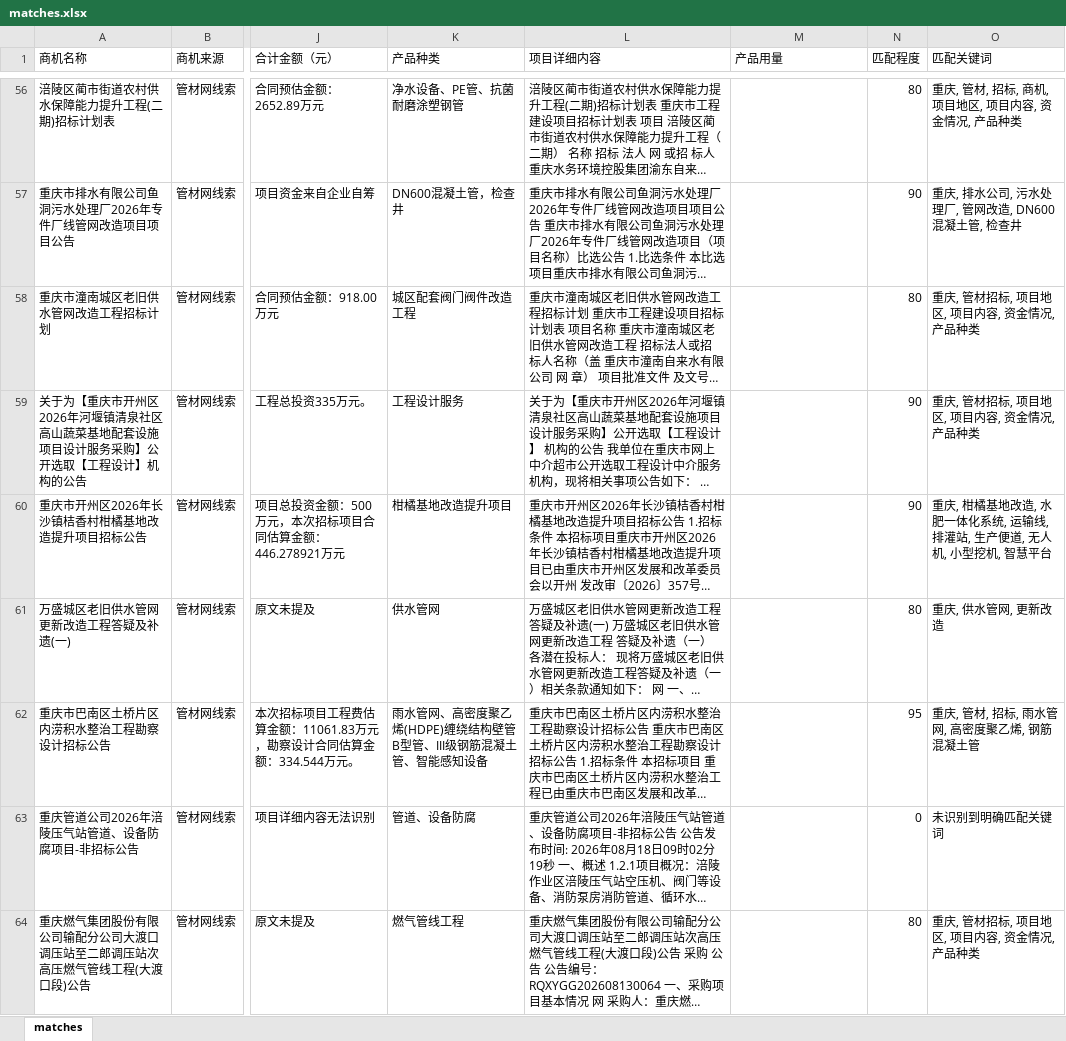
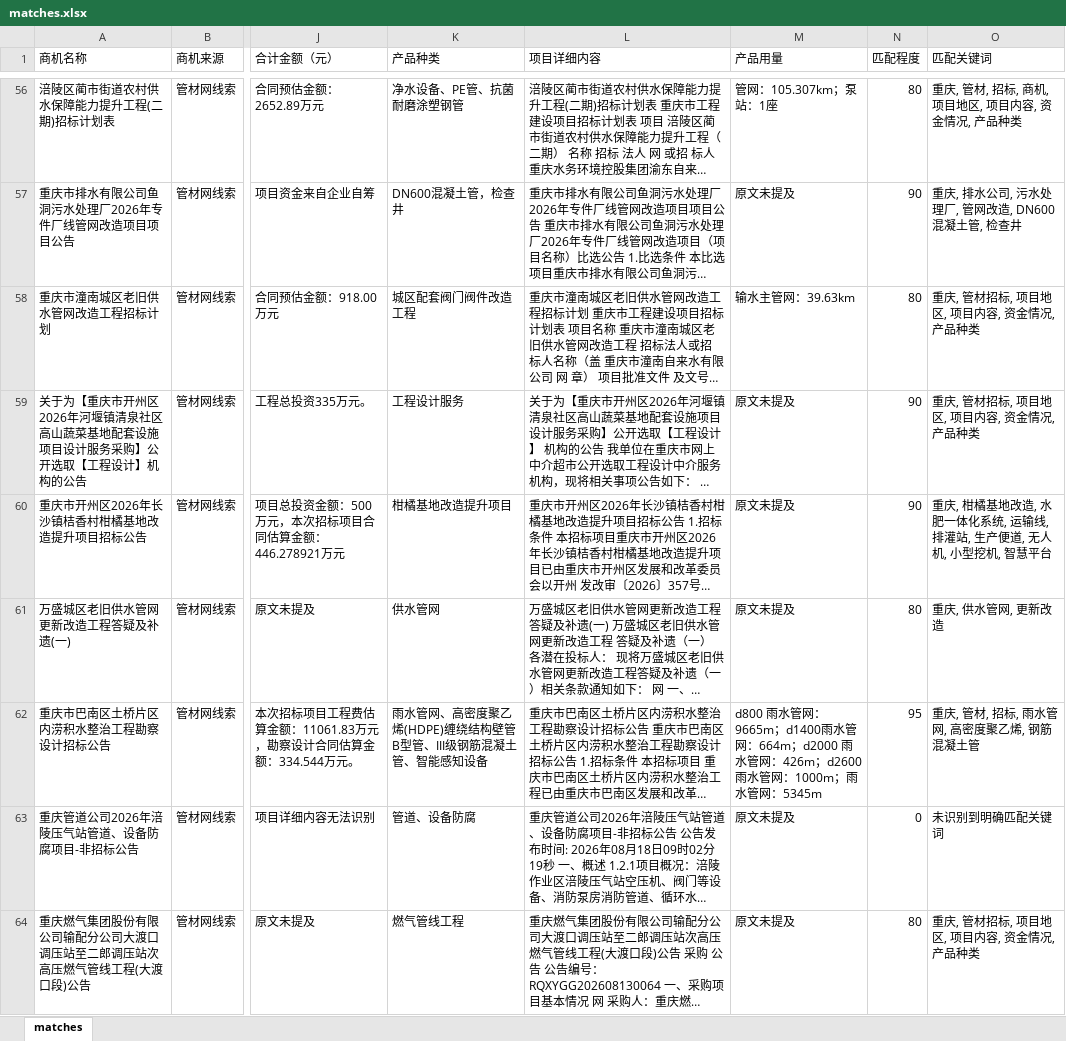
Before and after one commit to Xjiaqier/chinapipe-dashboard-pages, an Excel workbook: site/matches.xlsx, sheet matches, drawn as a sheet; only a part is shown, gaps mark what is left out; long unchanged cells end in …; values as stored, in another font and other column widths than the file's, no borders; the diff covers the shown part only; the diff names each change by its address in the sheet, - before the commit and + after, or states it on an @@ line.

```diff
--- a/site/matches.xlsx (sheet matches)
+++ b/site/matches.xlsx (sheet matches)
-M56 (产品用量): (empty)
+M56 (产品用量): 管网：105.307km；泵站：1座
-M57 (产品用量): (empty)
+M57 (产品用量): 原文未提及
-M58 (产品用量): (empty)
+M58 (产品用量): 输水主管网：39.63km
-M59:M61 (产品用量): (empty)
+M59:M61 (产品用量): 原文未提及
-M62 (产品用量): (empty)
+M62 (产品用量): d800 雨水管网：9665m；d1400雨水管网：664m；d2000 雨水管网：426m；d2600 雨水管网：1000m；雨水管网：5345m
-M63:M64 (产品用量): (empty)
+M63:M64 (产品用量): 原文未提及
```
Also changed, not shown: 62 edited cells elsewhere in this sheet.
